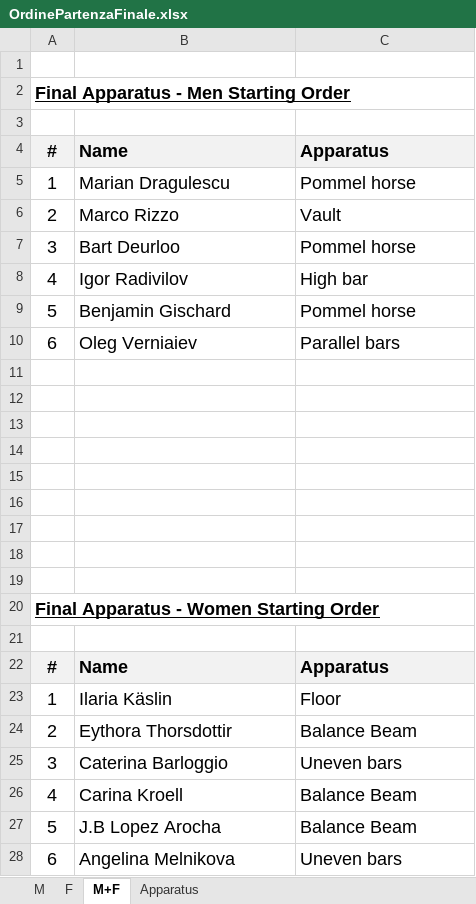
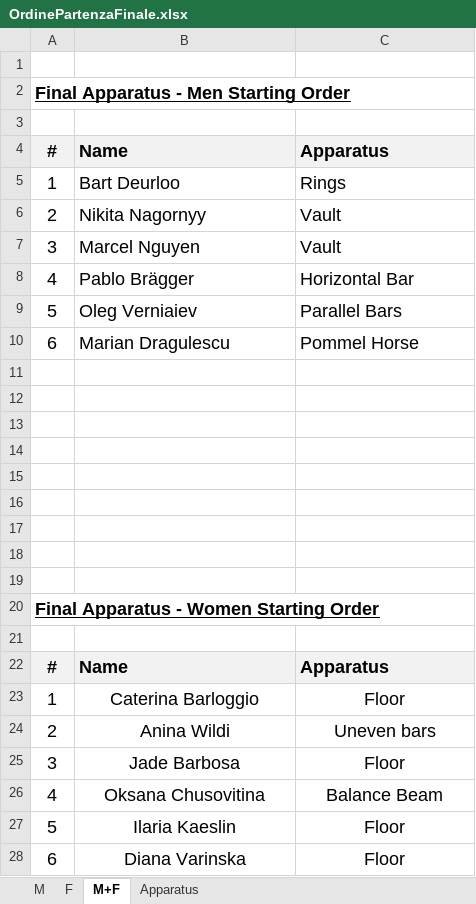
Before and after one commit to Caleg74/AppMemorial, an Excel workbook: docs/OrdinePartenzaFinale.xlsx, sheet M+F, drawn as a sheet; values as stored, in another font and other column widths than the file's, no borders; the diff names each change by its address in the sheet, - before the commit and + after, or states it on an @@ line.

```diff
--- a/docs/OrdinePartenzaFinale.xlsx (sheet M+F)
+++ b/docs/OrdinePartenzaFinale.xlsx (sheet M+F)
-B5: Marian Dragulescu
+B5: Bart Deurloo
-C5: Pommel horse
+C5: Rings
-B6: Marco Rizzo
+B6: Nikita Nagornyy
-B7: Bart Deurloo
+B7: Marcel Nguyen
-C7: Pommel horse
+C7: Vault
-B8: Igor Radivilov
+B8: Pablo Brägger
-C8: High bar
+C8: Horizontal Bar
-B9: Benjamin Gischard
+B9: Oleg Verniaiev
-C9: Pommel horse
+C9: Parallel Bars
-B10: Oleg Verniaiev
+B10: Marian Dragulescu
-C10: Parallel bars
+C10: Pommel Horse
-B23: Ilaria Käslin
+B23: Caterina Barloggio
-B23:C28 alignment: left
+B23:C28 alignment: center
-B24: Eythora Thorsdottir
+B24: Anina Wildi
-C24: Balance Beam
+C24: Uneven bars
-B25: Caterina Barloggio
+B25: Jade Barbosa
-C25: Uneven bars
+C25: Floor
-B26: Carina Kroell
+B26: Oksana Chusovitina
-B27: J.B Lopez Arocha
+B27: Ilaria Kaeslin
-C27: Balance Beam
+C27: Floor
-B28: Angelina Melnikova
+B28: Diana Varinska
-C28: Uneven bars
+C28: Floor
```
Also changed, not shown: sheet F, sheet M, formulas that keep their value.
